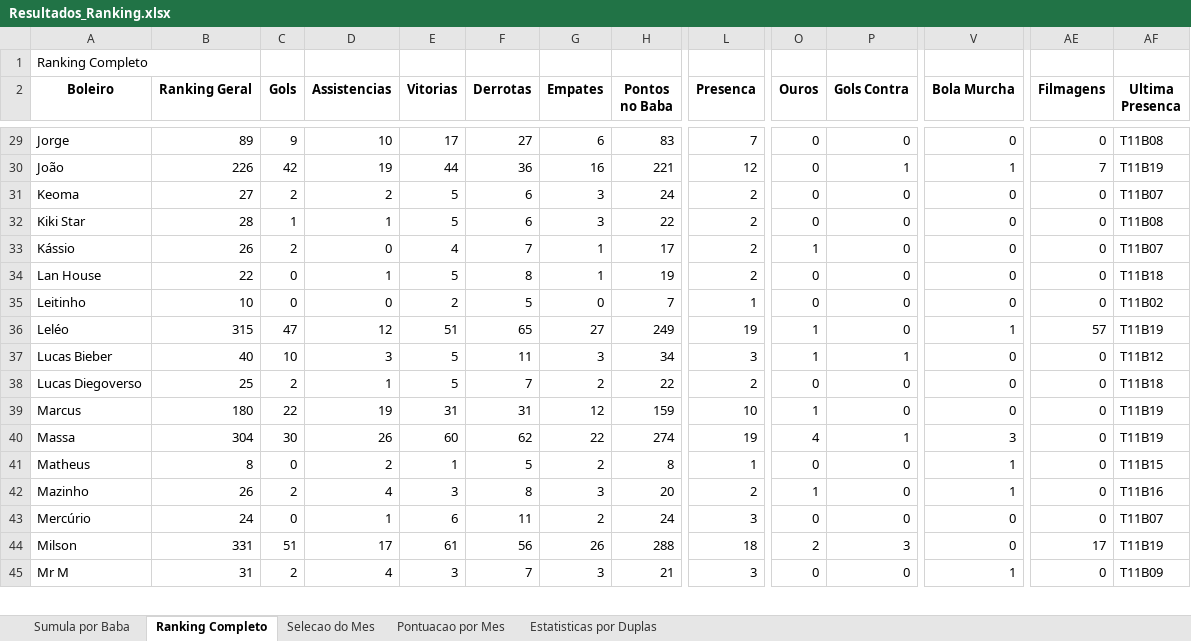
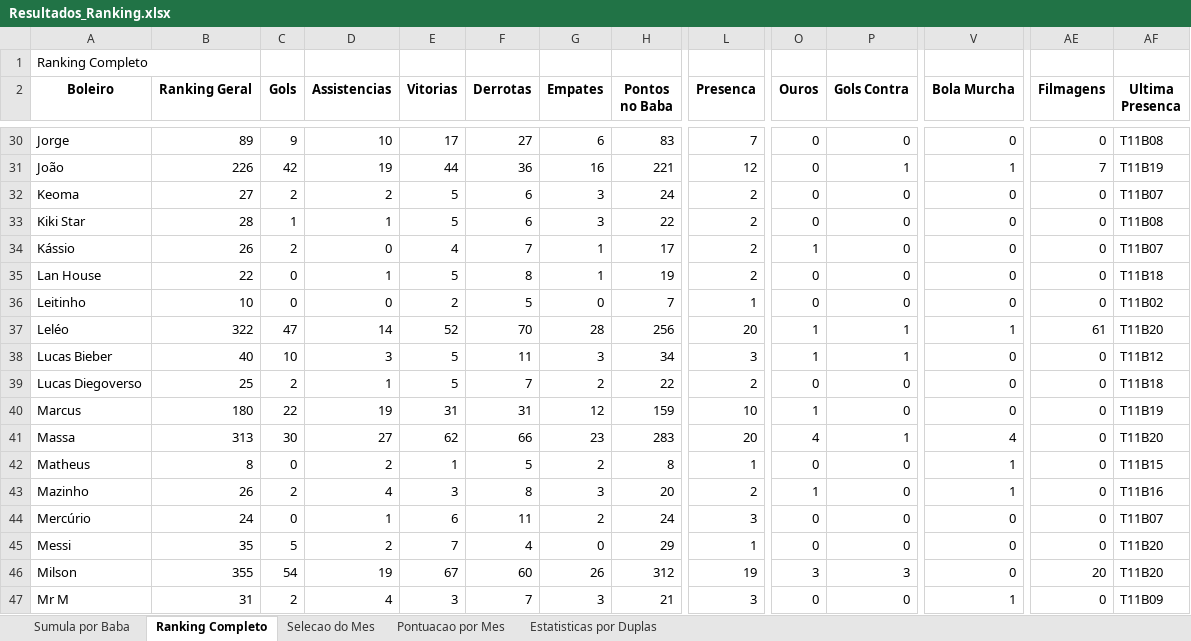
Before and after one commit to FlickFlash/associacao-futebol, an Excel workbook: Teste_1_Jogador_Completo/Resultados_Ranking.xlsx, sheet Ranking Completo, drawn as a sheet; only a part is shown, gaps mark what is left out; values as stored, in another font and other column widths than the file's, no borders; addresses are those after the commit; rows hold the shown columns only; the diff covers the shown part only; the diff names each change by its address in the sheet, - before the commit and + after, or states it on an @@ line.

Commit message:
Preenchimento dos Destaques (Prêmios) do baba T11B20

```diff
--- a/Teste_1_Jogador_Completo/Resultados_Ranking.xlsx (sheet Ranking Completo)
+++ b/Teste_1_Jogador_Completo/Resultados_Ranking.xlsx (sheet Ranking Completo)
-B37 (Ranking Geral): 315
+B37 (Ranking Geral): 322
-D37 (Assistencias): 12
+D37 (Assistencias): 14
-E37 (Vitorias): 51
+E37 (Vitorias): 52
-F37 (Derrotas): 65
+F37 (Derrotas): 70
-G37 (Empates): 27
+G37 (Empates): 28
-H37 (Pontos no Baba): 249
+H37 (Pontos no Baba): 256
-L37 (Presenca): 19
+L37 (Presenca): 20
-P37 (Gols Contra): 0
+P37 (Gols Contra): 1
-AE37 (Filmagens): 57
+AE37 (Filmagens): 61
-AF37 (Ultima Presenca): T11B19
+AF37 (Ultima Presenca): T11B20
-B41 (Ranking Geral): 304
+B41 (Ranking Geral): 313
-D41 (Assistencias): 26
+D41 (Assistencias): 27
-E41 (Vitorias): 60
+E41 (Vitorias): 62
-F41 (Derrotas): 62
+F41 (Derrotas): 66
-G41 (Empates): 22
+G41 (Empates): 23
-H41 (Pontos no Baba): 274
+H41 (Pontos no Baba): 283
-L41 (Presenca): 19
+L41 (Presenca): 20
-V41 (Bola Murcha): 3
+V41 (Bola Murcha): 4
-AF41 (Ultima Presenca): T11B19
+AF41 (Ultima Presenca): T11B20
+row 45: Messi | 35 | 5 | 2 | 7 | 4 | 0 | 29 | 1 | 0 | 0 | 0 | 0 | T11B20
-B46 (Ranking Geral): 331
+B46 (Ranking Geral): 355
-C46 (Gols): 51
+C46 (Gols): 54
-D46 (Assistencias): 17
+D46 (Assistencias): 19
-E46 (Vitorias): 61
+E46 (Vitorias): 67
-F46 (Derrotas): 56
+F46 (Derrotas): 60
-H46 (Pontos no Baba): 288
+H46 (Pontos no Baba): 312
-L46 (Presenca): 18
+L46 (Presenca): 19
-O46 (Ouros): 2
+O46 (Ouros): 3
-AE46 (Filmagens): 17
+AE46 (Filmagens): 20
-AF46 (Ultima Presenca): T11B19
+AF46 (Ultima Presenca): T11B20
```
Also changed, not shown: 1 added row and 194 edited cells elsewhere in this sheet, sheet Estatisticas por Duplas, sheet Sumula por Baba, sheet Pontuacao por Mes, 1 other file.
